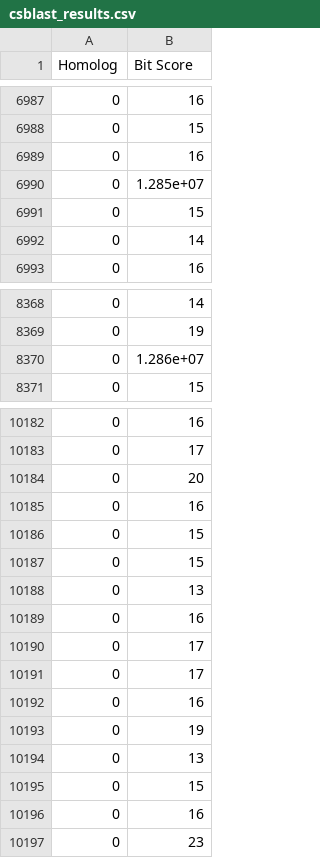
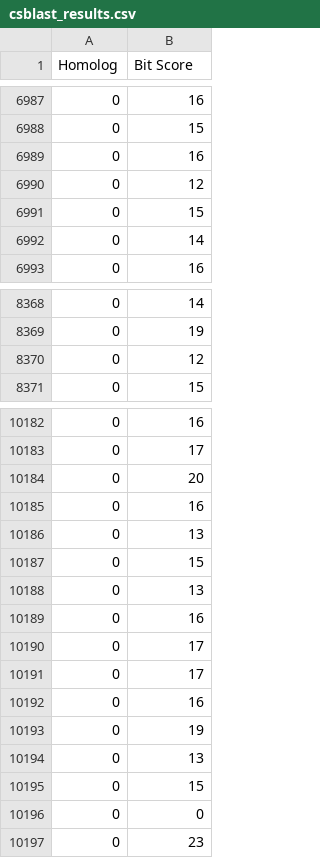
Before and after one commit to biovino1/DCTDomain, a CSV file: benchmarking/results/pfam_max50/csblast_results.csv, drawn as a sheet; only a part is shown, gaps mark what is left out.

```diff
--- a/benchmarking/results/pfam_max50/csblast_results.csv
+++ b/benchmarking/results/pfam_max50/csblast_results.csv
@@ -6989,3 +6989,3 @@ Homolog, Bit Score
 0, 16
-0, 1.285e+07
+0, 12
 0, 15
@@ -8369,3 +8369,3 @@ Homolog, Bit Score
 0, 19
-0, 1.286e+07
+0, 12
 0, 15
@@ -10185,3 +10185,3 @@ Homolog, Bit Score
 0, 16
-0, 15
+0, 13
 0, 15
@@ -10195,3 +10195,3 @@ Homolog, Bit Score
 0, 15
-0, 16
+0, 0
 0, 23
```
Also changed, not shown: benchmarking/results/pfam_max50/ublast_results.csv, benchmarking/results/pfam_nomax50/csblast_results.csv, 20 other files.
